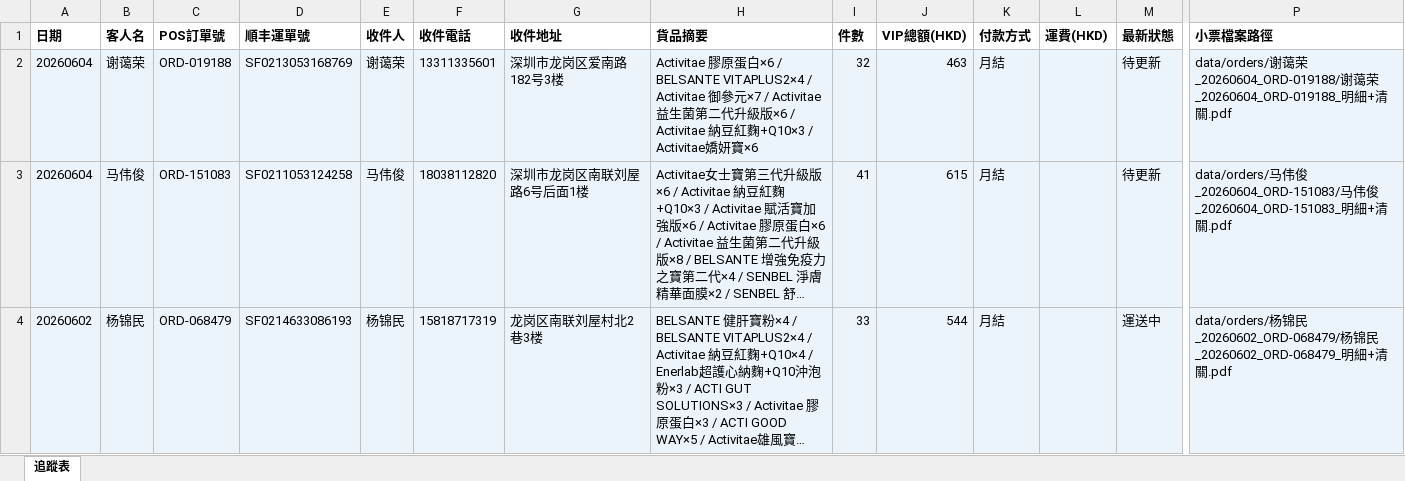
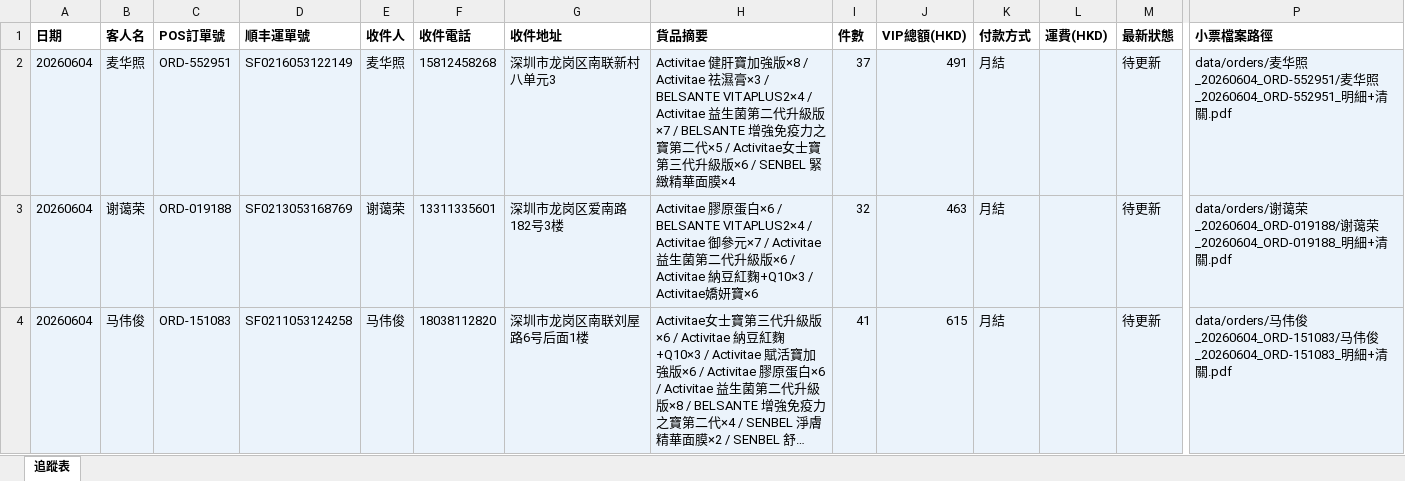
Before and after one commit to elizapoon084/sf-tracking, an Excel workbook: data/tracking.xlsx, sheet 追蹤表, drawn as a sheet; only a part is shown, gaps mark what is left out; the shorter side is filled out with more unchanged rows; long unchanged cells end in …; values as stored, in another font and other column widths than the file's, no borders; rows hold the shown columns only; the diff names each change by its address in the sheet, - before the commit and + after, or states it on an @@ line.

Commit message:
order: 麦华照 ORD-552951 SF0216053122149

```diff
--- a/data/tracking.xlsx (sheet 追蹤表)
+++ b/data/tracking.xlsx (sheet 追蹤表)
+row 2: 20260604 | 麦华照 | ORD-552951 | SF0216053122149 | 麦华照 | 15812458268 | 深圳市龙岗区南联新村八单元3 | Activitae 健肝寶加強版×8 / Activitae 祛濕膏×3 / BELSANTE VITAPLUS2×4 / Activitae 益生菌第二代升級版×7 / BELSANTE 增強免疫力之寶第二代×5 / Activitae女士寶第三代升級版×6 / SENBEL 緊緻精華面膜×4 | 37 | 491 | 月結 |  | 待更新 | data/orders/麦华照_20260604_ORD-552951/麦华照_20260604_ORD-552951_明細+清關.pdf
```
Also changed, not shown: 2 other files.
